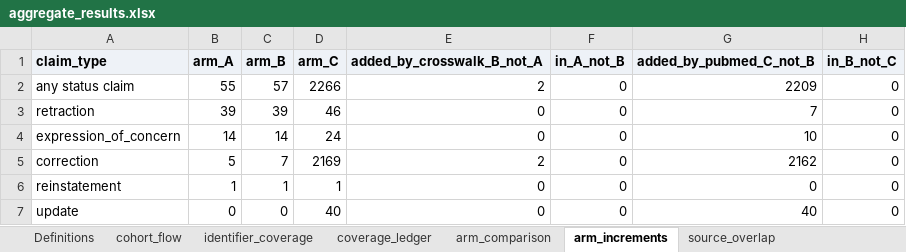
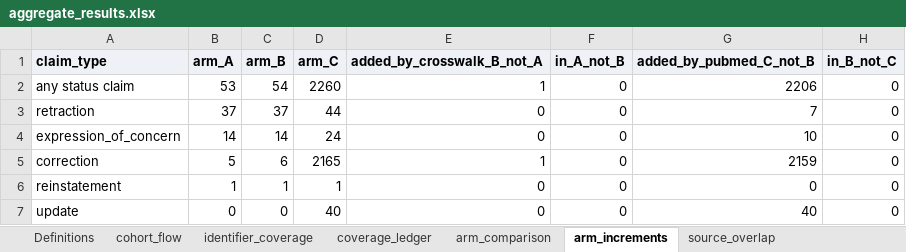
Before and after one commit to anibose11/anibose11.github.io, an Excel workbook: projects/retraction-aware-evidence/downloads/aggregate_results.xlsx, sheet arm_increments, drawn as a sheet; values as stored, in another font and other column widths than the file's, no borders; the diff names each change by its address in the sheet, - before the commit and + after, or states it on an @@ line.

```diff
--- a/projects/retraction-aware-evidence/downloads/aggregate_results.xlsx (sheet arm_increments)
+++ b/projects/retraction-aware-evidence/downloads/aggregate_results.xlsx (sheet arm_increments)
-B2 (arm_A): 55
+B2 (arm_A): 53
-C2 (arm_B): 57
+C2 (arm_B): 54
-D2 (arm_C): 2266
+D2 (arm_C): 2260
-E2 (added_by_crosswalk_B_not_A): 2
+E2 (added_by_crosswalk_B_not_A): 1
-G2 (added_by_pubmed_C_not_B): 2209
+G2 (added_by_pubmed_C_not_B): 2206
-B3 (arm_A): 39
+B3 (arm_A): 37
-C3 (arm_B): 39
+C3 (arm_B): 37
-D3 (arm_C): 46
+D3 (arm_C): 44
-C5 (arm_B): 7
+C5 (arm_B): 6
-D5 (arm_C): 2169
+D5 (arm_C): 2165
-E5 (added_by_crosswalk_B_not_A): 2
+E5 (added_by_crosswalk_B_not_A): 1
-G5 (added_by_pubmed_C_not_B): 2162
+G5 (added_by_pubmed_C_not_B): 2159
```
Also changed, not shown: sheet arm_comparison, sheet timing, sheet sensitivity, sheet review_level, sheet Definitions, sheet source_overlap, 6 more sheets, other sheet tabs, projects/retraction-aware-evidence/downloads/review_queue.xlsx, projects/trial-results-audit/downloads/trial_results_audit_tables.xlsx, 49 other files.
